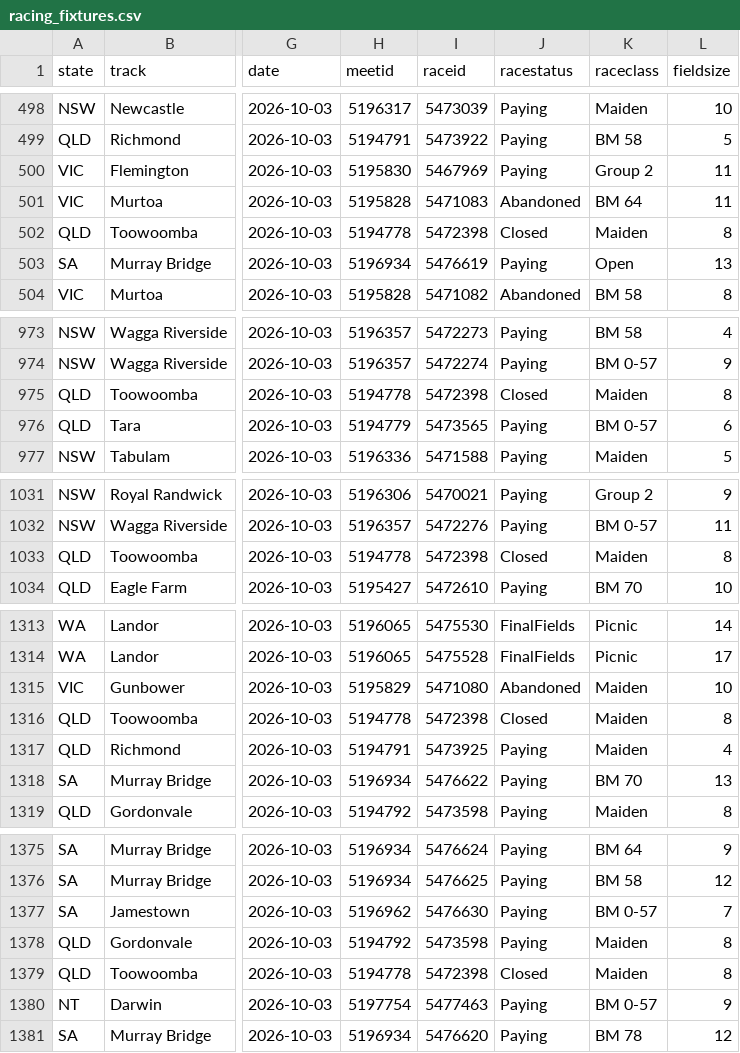
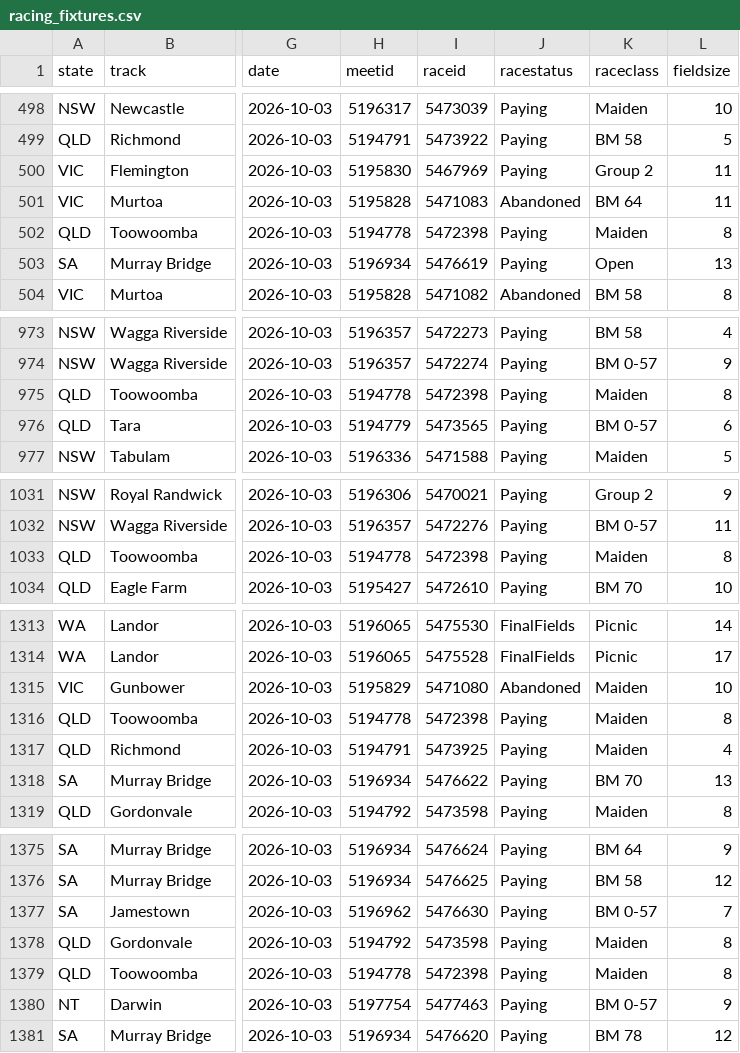
Before and after one commit to danielcappello/trackVision, a CSV file: racing_fixtures.csv, drawn as a sheet; only a part is shown, gaps mark what is left out; the diff covers the shown part only; the diff names each change by its address in the sheet, - before the commit and + after, or states it on an @@ line.

```diff
--- a/racing_fixtures.csv
+++ b/racing_fixtures.csv
-J502 (racestatus): Closed
+J502 (racestatus): Paying
-J975 (racestatus): Closed
+J975 (racestatus): Paying
-J1033 (racestatus): Closed
+J1033 (racestatus): Paying
-J1316 (racestatus): Closed
+J1316 (racestatus): Paying
-J1379 (racestatus): Closed
+J1379 (racestatus): Paying
```
Also changed, not shown: 4 edited cells elsewhere in this file, race_ratings.csv.
